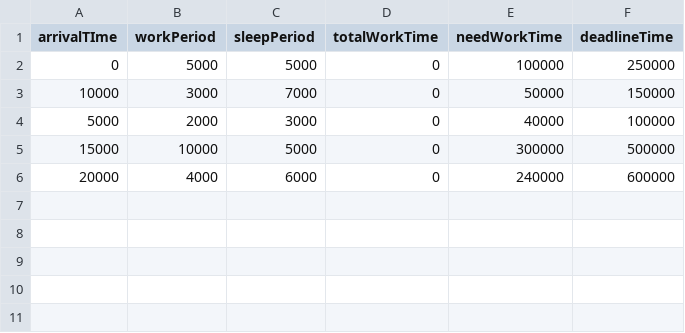
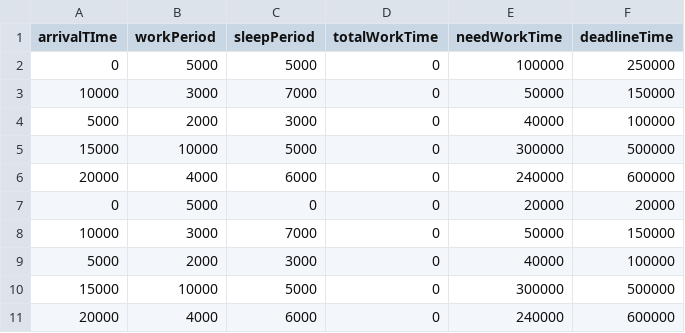
Before and after one commit to lucky6six/EAS-project, a CSV file: task-tests/taskSample1.csv, drawn as a sheet.

```diff
--- a/task-tests/taskSample1.csv
+++ b/task-tests/taskSample1.csv
@@ -6 +6,6 @@ arrivalTIme,workPeriod,sleepPeriod,totalWorkTime,needWorkTime,deadlineTime
 20000,4000,6000,0,240000,600000
+0,5000,0,0,20000,20000
+10000,3000,7000,0,50000,150000
+5000,2000,3000,0,40000,100000
+15000,10000,5000,0,300000,500000
+20000,4000,6000,0,240000,600000
```
Also changed, not shown: 9 other files.
